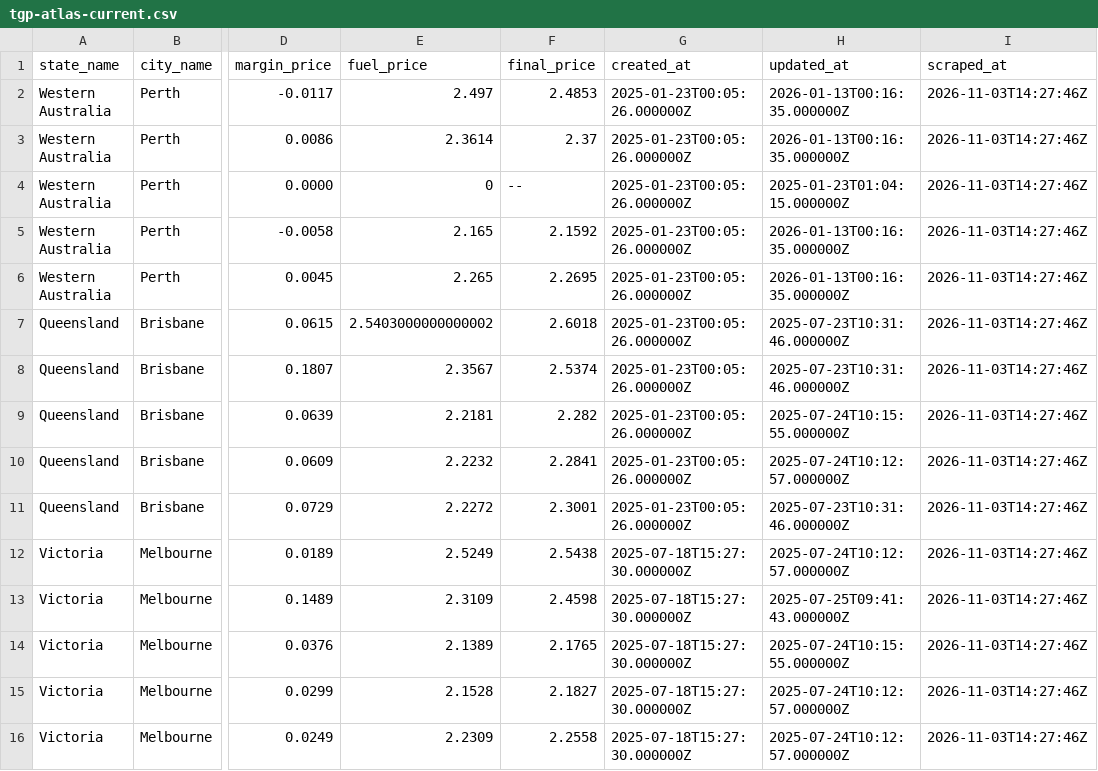
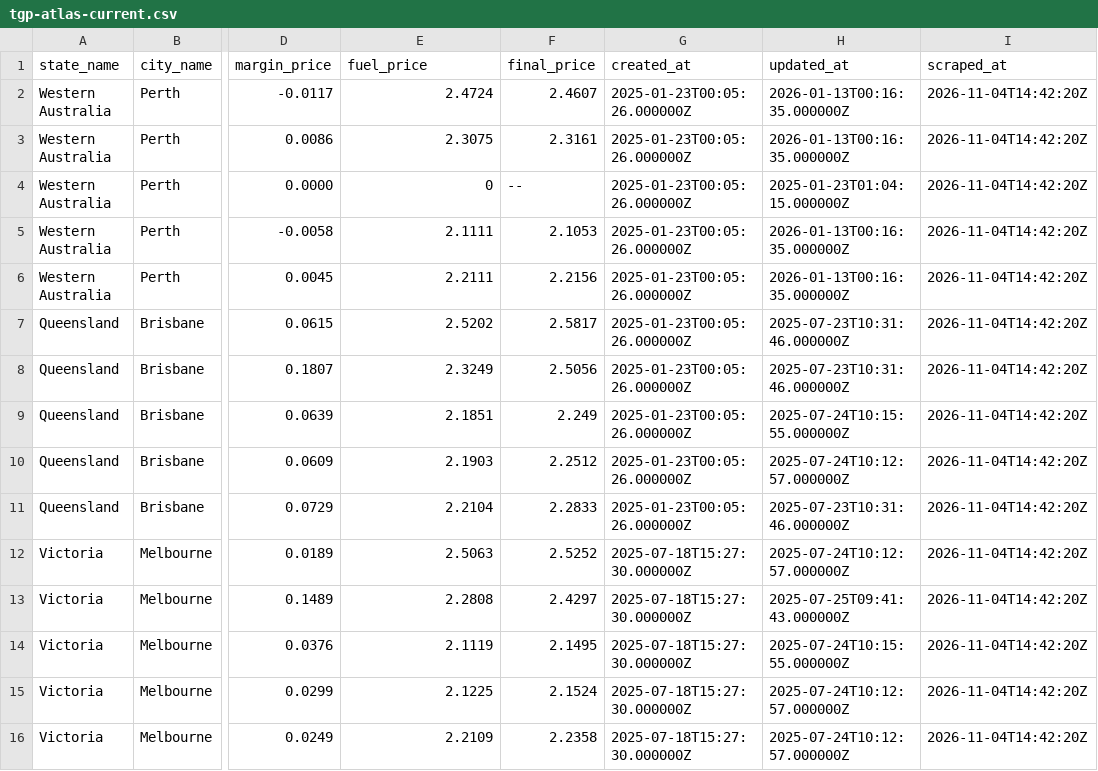
Before and after one commit to nwbort/tgp-atlas, a CSV file: tgp-atlas-current.csv, drawn as a sheet; only a part is shown, gaps mark what is left out; the diff names each change by its address in the sheet, - before the commit and + after, or states it on an @@ line.

```diff
--- a/tgp-atlas-current.csv
+++ b/tgp-atlas-current.csv
-E2 (fuel_price): 2.497
+E2 (fuel_price): 2.4724
-F2 (final_price): 2.4853
+F2 (final_price): 2.4607
-I2:I16 (scraped_at): 2026-11-03T14:27:46Z
+I2:I16 (scraped_at): 2026-11-04T14:42:20Z
-E3 (fuel_price): 2.3614
+E3 (fuel_price): 2.3075
-F3 (final_price): 2.37
+F3 (final_price): 2.3161
-E5 (fuel_price): 2.165
+E5 (fuel_price): 2.1111
-F5 (final_price): 2.1592
+F5 (final_price): 2.1053
-E6 (fuel_price): 2.265
+E6 (fuel_price): 2.2111
-F6 (final_price): 2.2695
+F6 (final_price): 2.2156
-E7 (fuel_price): 2.5403000000000002
+E7 (fuel_price): 2.5202
-F7 (final_price): 2.6018
+F7 (final_price): 2.5817
-E8 (fuel_price): 2.3567
+E8 (fuel_price): 2.3249
-F8 (final_price): 2.5374
+F8 (final_price): 2.5056
-E9 (fuel_price): 2.2181
+E9 (fuel_price): 2.1851
-F9 (final_price): 2.282
+F9 (final_price): 2.249
-E10 (fuel_price): 2.2232
+E10 (fuel_price): 2.1903
-F10 (final_price): 2.2841
+F10 (final_price): 2.2512
-E11 (fuel_price): 2.2272
+E11 (fuel_price): 2.2104
-F11 (final_price): 2.3001
+F11 (final_price): 2.2833
-E12 (fuel_price): 2.5249
+E12 (fuel_price): 2.5063
-F12 (final_price): 2.5438
+F12 (final_price): 2.5252
-E13 (fuel_price): 2.3109
+E13 (fuel_price): 2.2808
-F13 (final_price): 2.4598
+F13 (final_price): 2.4297
-E14 (fuel_price): 2.1389
+E14 (fuel_price): 2.1119
-F14 (final_price): 2.1765
+F14 (final_price): 2.1495
-E15 (fuel_price): 2.1528
+E15 (fuel_price): 2.1225
-F15 (final_price): 2.1827
+F15 (final_price): 2.1524
-E16 (fuel_price): 2.2309
+E16 (fuel_price): 2.2109
-F16 (final_price): 2.2558
+F16 (final_price): 2.2358
```
Also changed, not shown: tgp-atlas-history.csv, tgp_data.csv, 1 other file.
